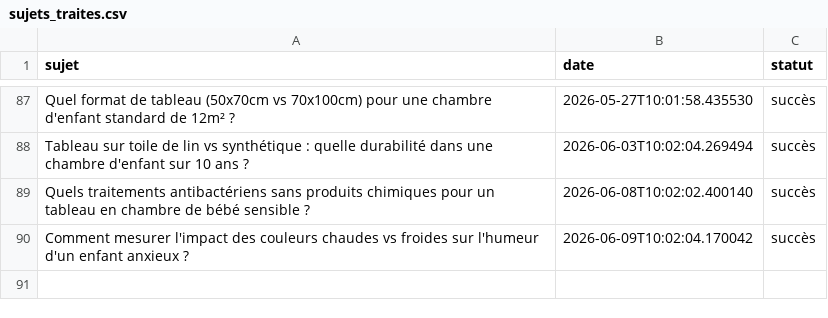
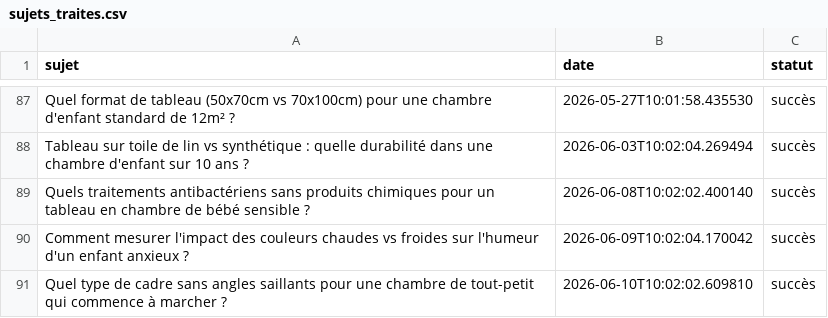
Before and after one commit to Metalosmose21/Chambre-d-enfant-2, a CSV file: sujets_traites.csv, drawn as a sheet; only a part is shown, gaps mark what is left out; the diff names each change by its address in the sheet, - before the commit and + after, or states it on an @@ line.

```diff
--- a/sujets_traites.csv
+++ b/sujets_traites.csv
+row 91: Quel type de cadre sans angles saillants pour une chambre de tout-petit qui commence à marcher ? | 2026-06-10T10:02:02.609810 | succès
```
Also changed, not shown: sujets.csv.
